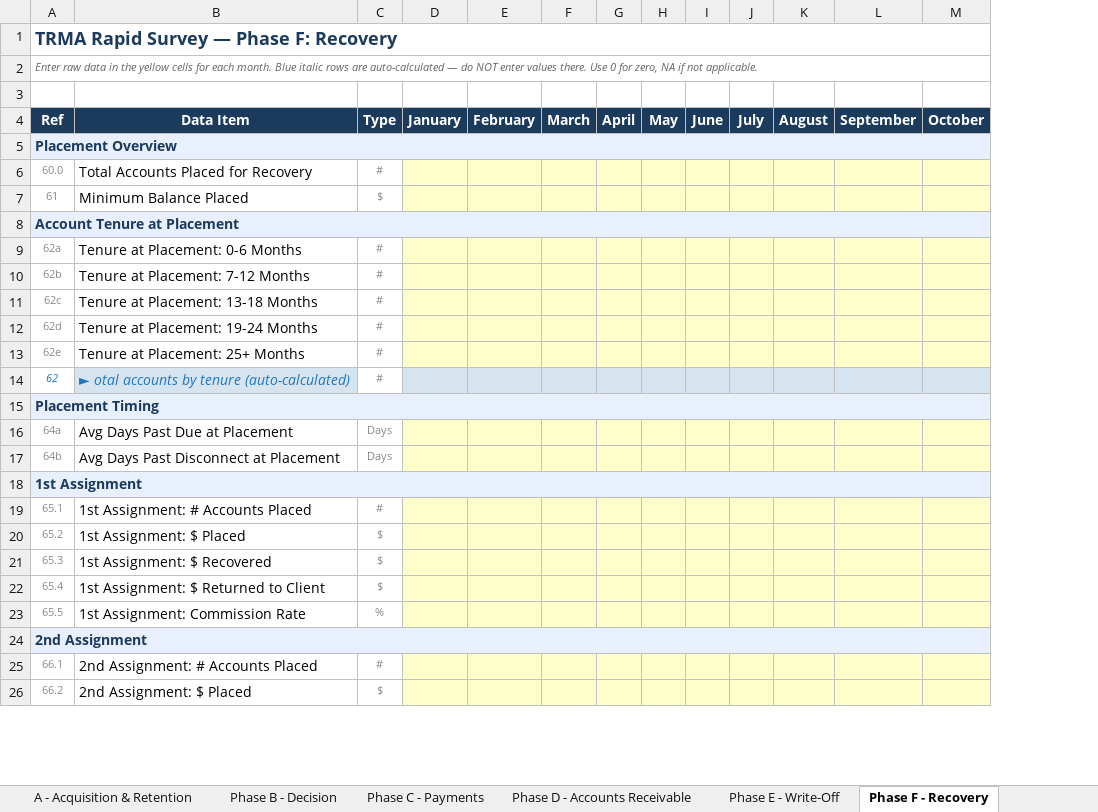
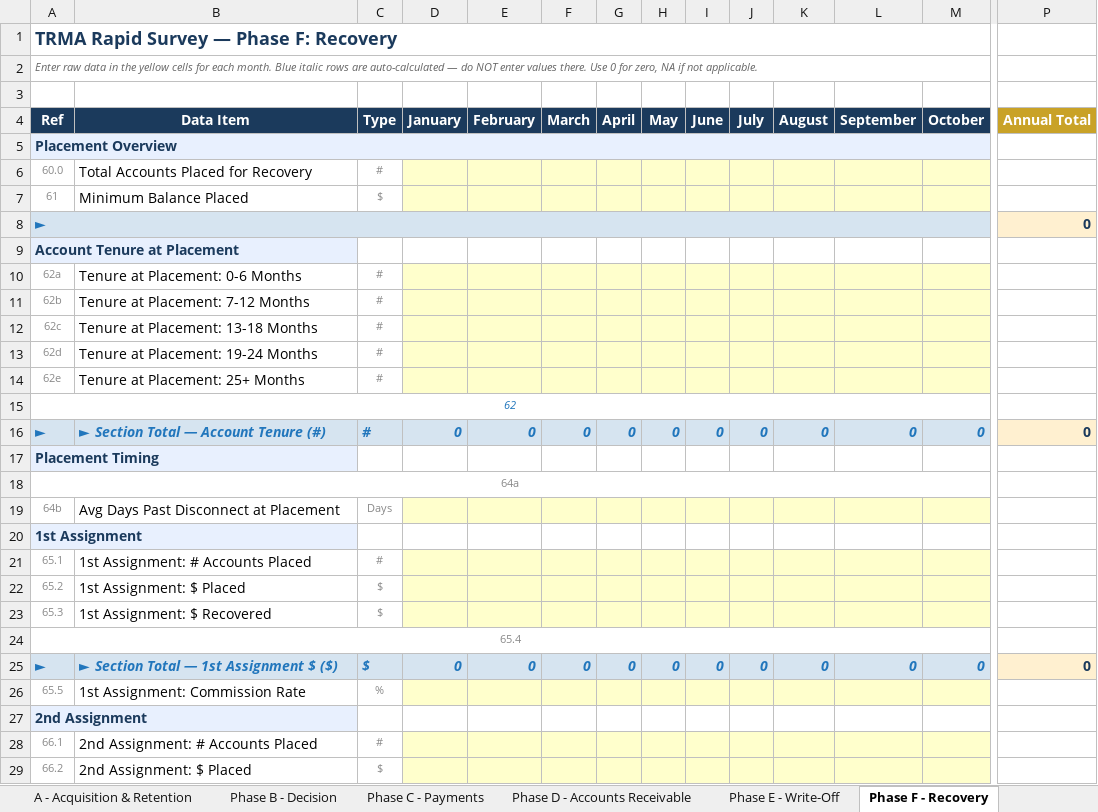
Before and after one commit to TRMA2026/trma-benchmarking, an Excel workbook: TRMA_Rapid_Survey_Template.xlsx, sheet Phase F - Recovery, drawn as a sheet; only a part is shown, gaps mark what is left out; values as stored, in another font and other column widths than the file's, no borders; removed rows and columns are numbered as before the commit, all else as after; rows hold the shown columns only; the diff covers the shown part only; the diff names each change by its address in the sheet, - before the commit and + after, or states it on an @@ line.

```diff
--- a/TRMA_Rapid_Survey_Template.xlsx (sheet Phase F - Recovery)
+++ b/TRMA_Rapid_Survey_Template.xlsx (sheet Phase F - Recovery)
+column P (Annual Total), empty
+row 8: ► |  |  |  |  |  |  |  |  |  |  |  |  | 0
-A8:O8 merged
-B9:M9 fill: #E8F0FE
+B9:M9 fill: none
-row 14: 62 | ► otal accounts by tenure (auto-calculated) | #
+row 15: 62
+row 16: ► | ► Section Total — Account Tenure (#) | # | 0 | 0 | 0 | 0 | 0 | 0 | 0 | 0 | 0 | 0 | 0
-A15:O15 merged
-B17:M17 fill: #E8F0FE
+B17:M17 fill: none
-row 16: 64a | Avg Days Past Due at Placement | Days
+row 18: 64a
-A18:O18 merged
-B20:M20 fill: #E8F0FE
+B20:M20 fill: none
-row 22: 65.4 | 1st Assignment: $ Returned to Client | $
+row 24: 65.4
+row 25: ► | ► Section Total — 1st Assignment $ ($) | $ | 0 | 0 | 0 | 0 | 0 | 0 | 0 | 0 | 0 | 0 | 0
-A24:O24 merged
-B27:M27 fill: #E8F0FE
+B27:M27 fill: none
```
Also changed, not shown: 19 added rows, 2 removed rows, cell formats and merged cells elsewhere in this sheet, sheet A - Acquisition & Retention, sheet Phase D - Accounts Receivable, sheet Phase C - Payments, sheet Phase B - Decision, sheet Phase E - Write-Off, formulas that keep their value.
